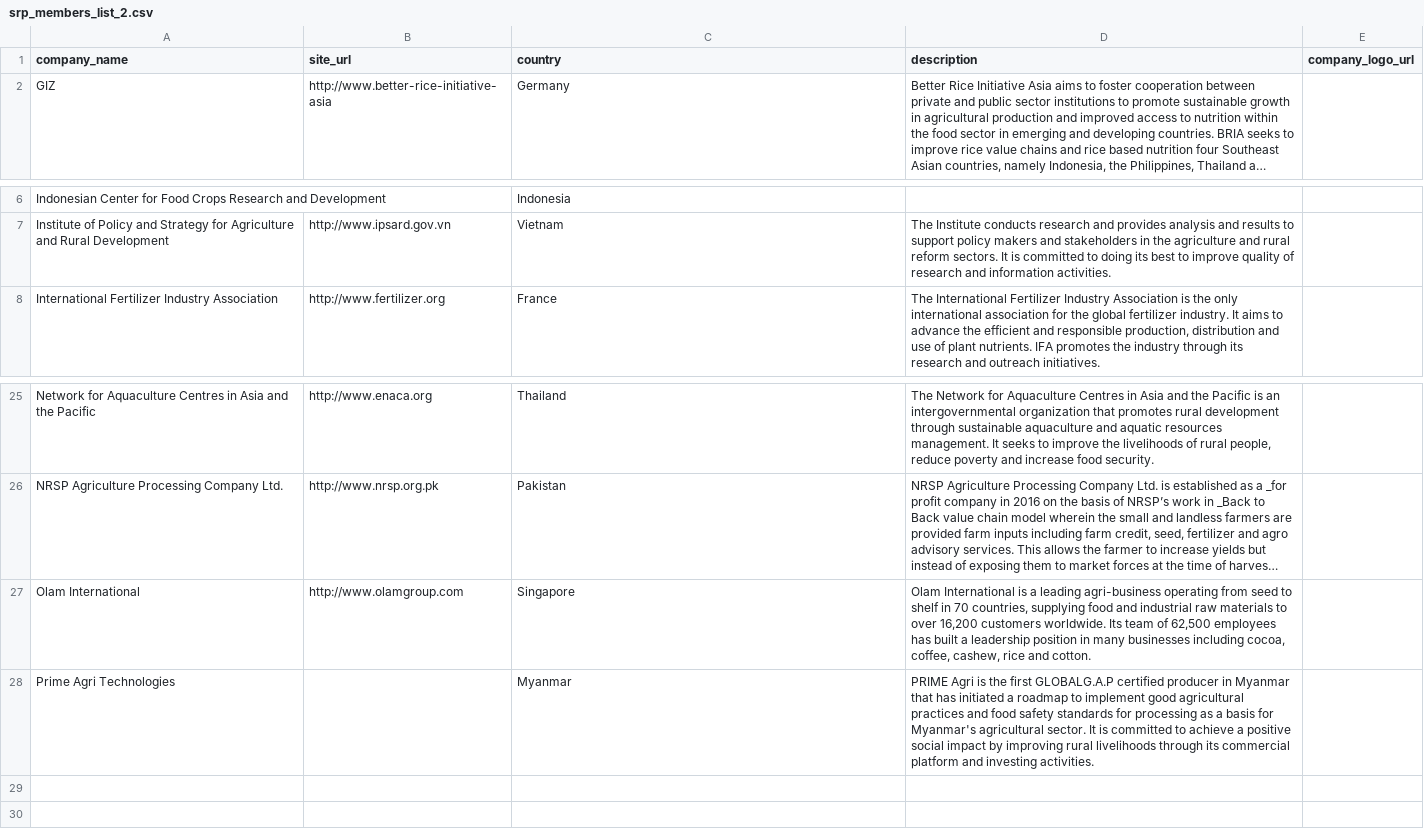
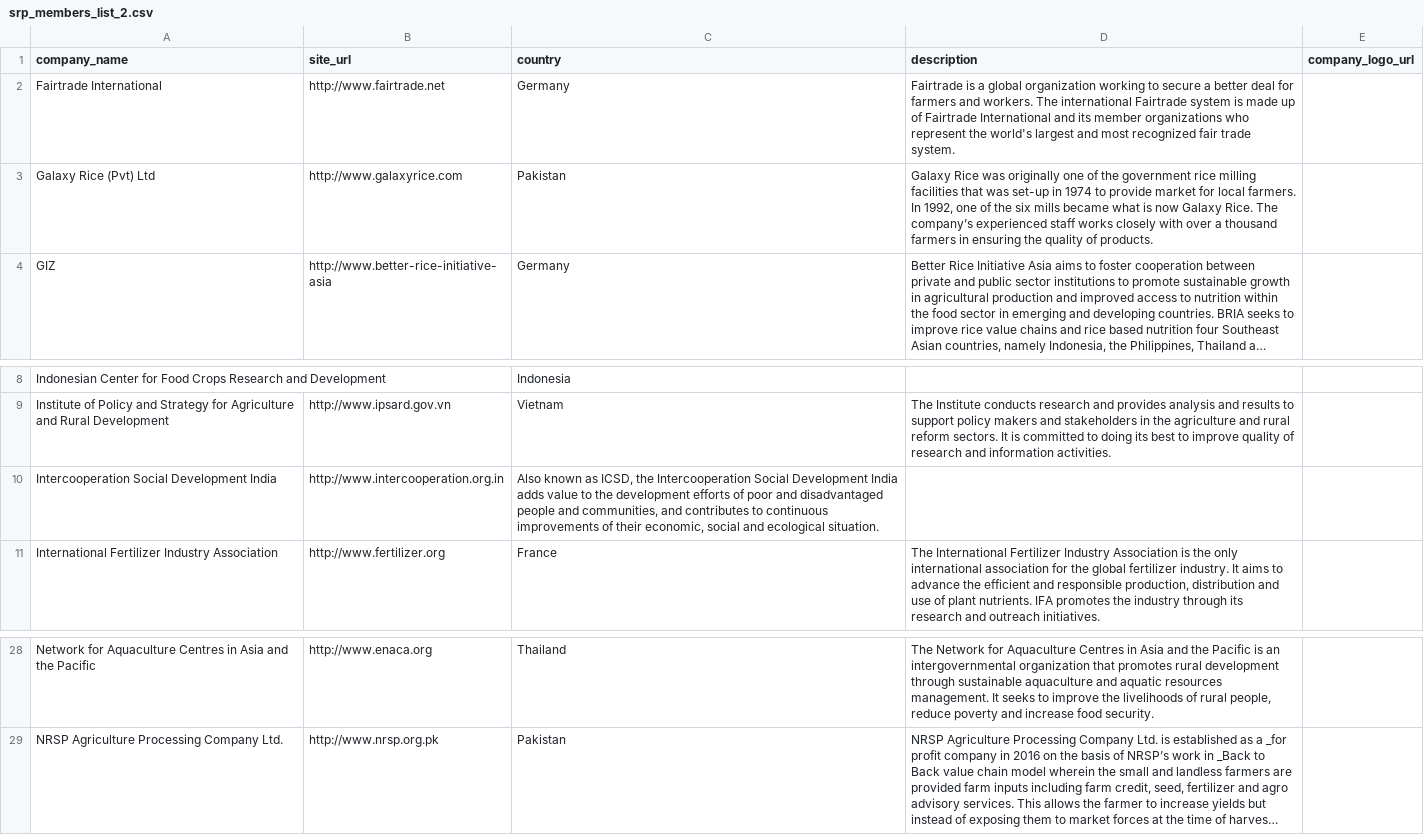
Before and after one commit to sustainablericeplatform/sustainablericeplatform.github.io, a CSV file: _data/srp_members_list_2.csv, drawn as a sheet; only a part is shown, gaps mark what is left out; long unchanged cells end in …; removed rows and columns are numbered as before the commit, all else as after; the diff names each change by its address in the sheet, - before the commit and + after, or states it on an @@ line.

Commit message:
Update srp_members_list_2.csv

```diff
--- a/_data/srp_members_list_2.csv
+++ b/_data/srp_members_list_2.csv
+row 2: Fairtrade International | http://www.fairtrade.net | Germany | Fairtrade is a global organization working to secure a better deal for farmers and workers. The international Fairtrade system is made up of Fairtrade International and its member organizations who represent the world's largest and most recognized fair trade system.
+row 3: Galaxy Rice (Pvt) Ltd | http://www.galaxyrice.com | Pakistan | Galaxy Rice was originally one of the government rice milling facilities that was set-up in 1974 to provide market for local farmers. In 1992, one of the six mills became what is now Galaxy Rice. The company’s experienced staff works closely with over a thousand farmers in ensuring the quality of products.
+row 10: Intercooperation Social Development India | http://www.intercooperation.org.in | Also known as ICSD, the Intercooperation Social Development India adds value to the development efforts of poor and disadvantaged people and communities, and contributes to continuous improvements of their economic, social and ecological situation.
-row 27: Olam International | http://www.olamgroup.com | Singapore | Olam International is a leading agri-business operating from seed to shelf in 70 countries, supplying food and industrial raw materials to over 16,200 customers worldwide. Its team of 62,500 employees has built a leadership position in many businesses including cocoa, coffee, cashew, rice and cotton.
-row 28: Prime Agri Technologies |  | Myanmar | PRIME Agri is the first GLOBALG.A.P certified producer in Myanmar that has initiated a roadmap to implement good agricultural practices and food safety standards for processing as a basis for Myanmar's agricultural sector. It is committed to achieve a positive social impact by improving rural livelihoods through its commercial platform and investing activities.
```
